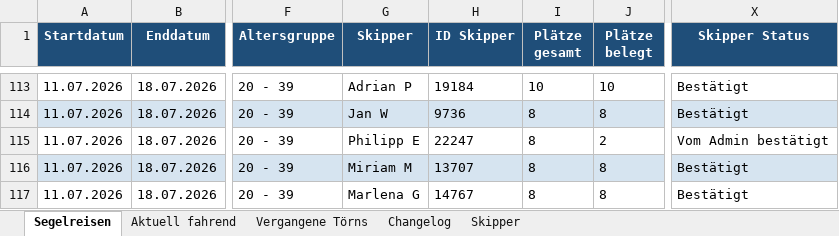
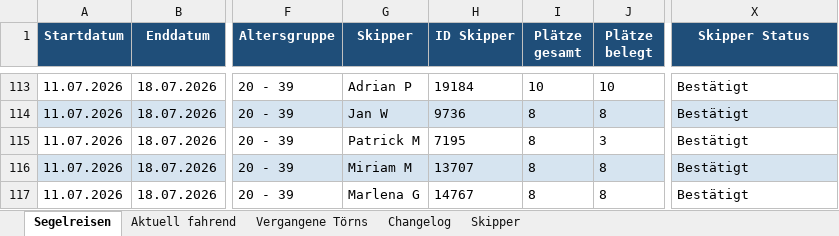
Before and after one commit to WolkeYachting/Skipperplan, an Excel workbook: skipperplan.xlsx, sheet Segelreisen, drawn as a sheet; only a part is shown, gaps mark what is left out; values as stored, in another font and other column widths than the file's, no borders; the diff covers the shown part only; the diff names each change by its address in the sheet, - before the commit and + after, or states it on an @@ line.

Commit message:
Skipperplan: 21.06.2026 03:01 UTC

```diff
--- a/skipperplan.xlsx (sheet Segelreisen)
+++ b/skipperplan.xlsx (sheet Segelreisen)
-G115 (Skipper): Philipp E
+G115 (Skipper): Patrick M
-H115 (ID Skipper): 22247
+H115 (ID Skipper): 7195
-J115 (Plätze belegt): 2
+J115 (Plätze belegt): 3
-X115 (Skipper Status): Vom Admin bestätigt
+X115 (Skipper Status): Bestätigt
```
Also changed, not shown: 47 edited cells and cell formats elsewhere in this sheet, sheet Aktuell fahrend, sheet Vergangene Törns, sheet Changelog, sheet Skipper.
